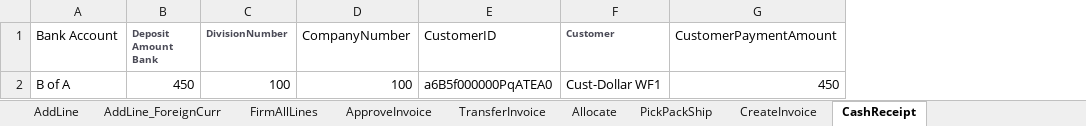
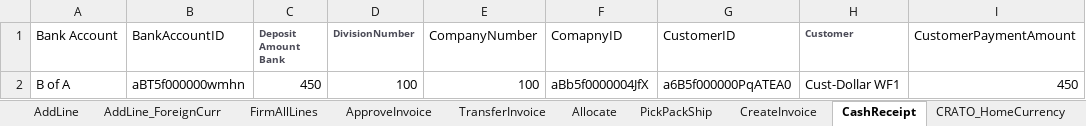
Before and after one commit to msuryawanshi20/rstk_PROVAR-COPADO, an Excel workbook: templates/AutomationOrg/AR.xlsx, sheet CashReceipt, drawn as a sheet; only a part is shown; values as stored, in another font and other column widths than the file's, no borders; the diff names each change by its address in the sheet, - before the commit and + after, or states it on an @@ line.

```diff
--- a/templates/AutomationOrg/AR.xlsx (sheet CashReceipt)
+++ b/templates/AutomationOrg/AR.xlsx (sheet CashReceipt)
+sheet tab: CRATO_HomeCurrency
+column B (BankAccountID), row 2: aBT5f000000wmhn
+column F (ComapnyID), row 2: aBb5f0000004JfX
```
Also changed, not shown: other sheet tabs, 4 other files.
